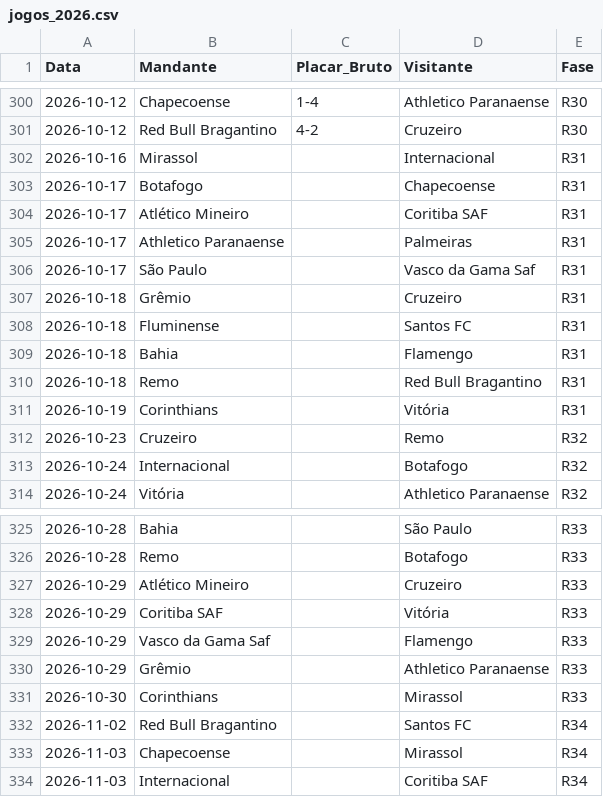
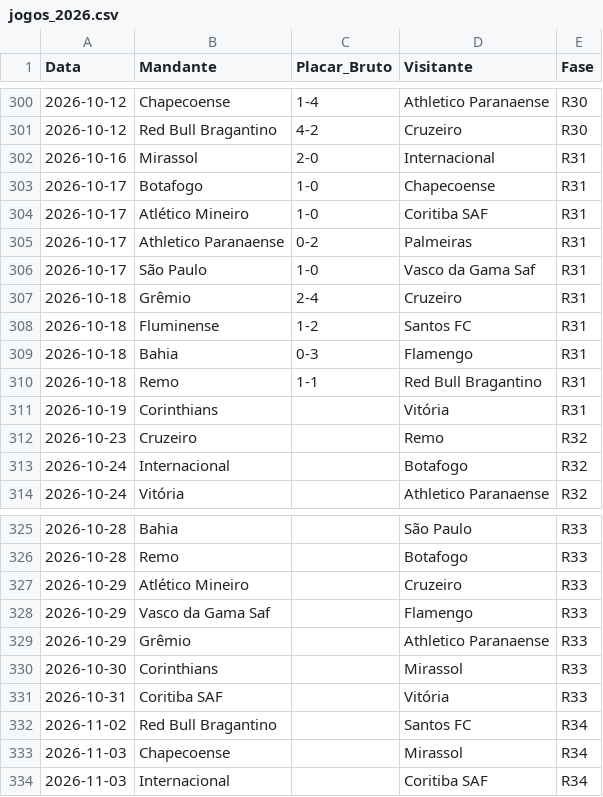
Before and after one commit to gustavogasperetti/Infra-Brasileirao, a CSV file: data/bronze/jogos_2026.csv, drawn as a sheet; only a part is shown, gaps mark what is left out.

```diff
--- a/data/bronze/jogos_2026.csv
+++ b/data/bronze/jogos_2026.csv
@@ -301,11 +301,11 @@
 2026-10-12,Red Bull Bragantino,4-2,Cruzeiro,R30
-2026-10-16,Mirassol,,Internacional,R31
-2026-10-17,Botafogo,,Chapecoense,R31
-2026-10-17,Atlético Mineiro,,Coritiba SAF,R31
-2026-10-17,Athletico Paranaense,,Palmeiras,R31
-2026-10-17,São Paulo,,Vasco da Gama Saf,R31
-2026-10-18,Grêmio,,Cruzeiro,R31
-2026-10-18,Fluminense,,Santos FC,R31
-2026-10-18,Bahia,,Flamengo,R31
-2026-10-18,Remo,,Red Bull Bragantino,R31
+2026-10-16,Mirassol,2-0,Internacional,R31
+2026-10-17,Botafogo,1-0,Chapecoense,R31
+2026-10-17,Atlético Mineiro,1-0,Coritiba SAF,R31
+2026-10-17,Athletico Paranaense,0-2,Palmeiras,R31
+2026-10-17,São Paulo,1-0,Vasco da Gama Saf,R31
+2026-10-18,Grêmio,2-4,Cruzeiro,R31
+2026-10-18,Fluminense,1-2,Santos FC,R31
+2026-10-18,Bahia,0-3,Flamengo,R31
+2026-10-18,Remo,1-1,Red Bull Bragantino,R31
 2026-10-19,Corinthians,,Vitória,R31
@@ -327,3 +327,2 @@
 2026-10-29,Atlético Mineiro,,Cruzeiro,R33
-2026-10-29,Coritiba SAF,,Vitória,R33
 2026-10-29,Vasco da Gama Saf,,Flamengo,R33
@@ -331,2 +330,3 @@
 2026-10-30,Corinthians,,Mirassol,R33
+2026-10-31,Coritiba SAF,,Vitória,R33
 2026-11-02,Red Bull Bragantino,,Santos FC,R34
```
Also changed, not shown: data/silver/jogos_2026.csv, 1 other file.
